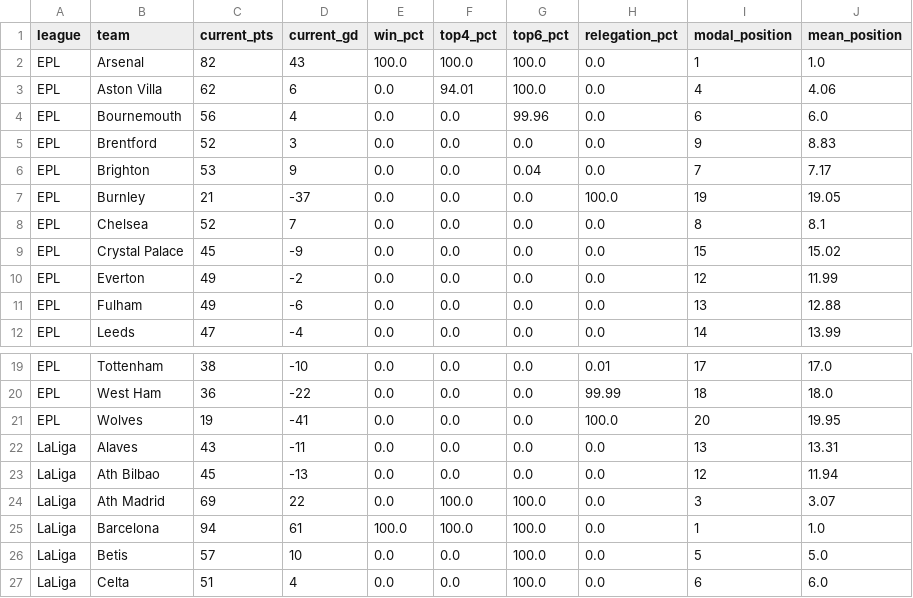
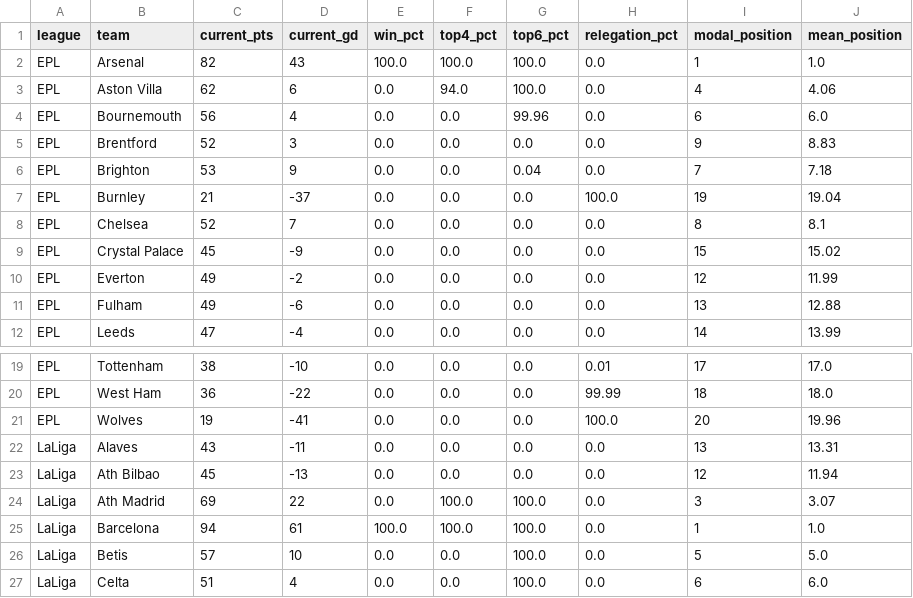
Before and after one commit to conairemolloy/formcast, a CSV file: data/processed/tournament_simulations.csv, drawn as a sheet; only a part is shown, gaps mark what is left out; the diff covers the shown part only.

```diff
--- a/data/processed/tournament_simulations.csv
+++ b/data/processed/tournament_simulations.csv
@@ -2,7 +2,7 @@ league,team,current_pts,current_gd,win_pct,top4_pct,top6_pct,relegation_pct,moda
 EPL,Arsenal,82,43,100.0,100.0,100.0,0.0,1,1.0
-EPL,Aston Villa,62,6,0.0,94.01,100.0,0.0,4,4.06
+EPL,Aston Villa,62,6,0.0,94.0,100.0,0.0,4,4.06
 EPL,Bournemouth,56,4,0.0,0.0,99.96,0.0,6,6.0
 EPL,Brentford,52,3,0.0,0.0,0.0,0.0,9,8.83
-EPL,Brighton,53,9,0.0,0.0,0.04,0.0,7,7.17
-EPL,Burnley,21,-37,0.0,0.0,0.0,100.0,19,19.05
+EPL,Brighton,53,9,0.0,0.0,0.04,0.0,7,7.18
+EPL,Burnley,21,-37,0.0,0.0,0.0,100.0,19,19.04
 EPL,Chelsea,52,7,0.0,0.0,0.0,0.0,8,8.1
@@ -20,3 +20,3 @@ EPL,Tottenham,38,-10,0.0,0.0,0.0,0.01,17,17.0
 EPL,West Ham,36,-22,0.0,0.0,0.0,99.99,18,18.0
-EPL,Wolves,19,-41,0.0,0.0,0.0,100.0,20,19.95
+EPL,Wolves,19,-41,0.0,0.0,0.0,100.0,20,19.96
 LaLiga,Alaves,43,-11,0.0,0.0,0.0,0.0,13,13.31
```
Also changed, not shown: 16 edited cells elsewhere in this file, data/processed/accumulator_bets.csv, data/processed/btl_ratings.csv, 31 other files.
